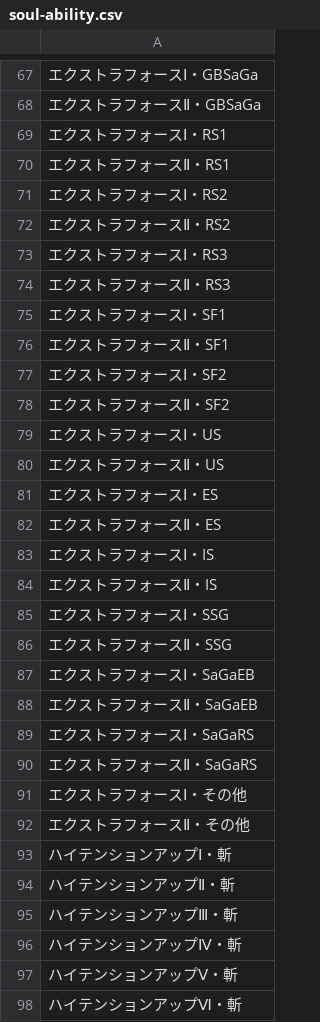
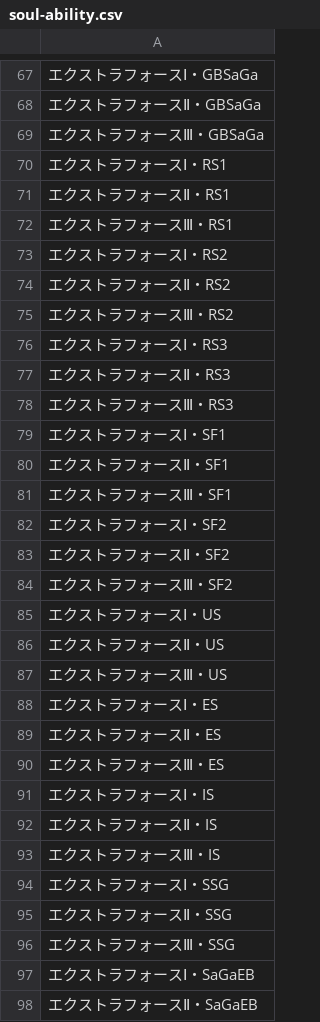
Before and after one commit to JESSY-RS/web-rs-tools, a CSV file: data/soul-ability.csv, drawn as a sheet; only a part is shown, gaps mark what is left out; the shorter side is filled out with more unchanged rows; the diff covers the shown part only; the diff names each change by its address in the sheet, - before the commit and + after, or states it on an @@ line.

Commit message:
Add files via upload

```diff
--- a/data/soul-ability.csv
+++ b/data/soul-ability.csv
+row 69: エクストラフォースⅢ・GBSaGa
+row 72: エクストラフォースⅢ・RS1
+row 75: エクストラフォースⅢ・RS2
+row 78: エクストラフォースⅢ・RS3
+row 81: エクストラフォースⅢ・SF1
+row 84: エクストラフォースⅢ・SF2
+row 87: エクストラフォースⅢ・US
+row 90: エクストラフォースⅢ・ES
+row 93: エクストラフォースⅢ・IS
+row 96: エクストラフォースⅢ・SSG
```
Also changed, not shown: 6 added rows elsewhere in this file.
